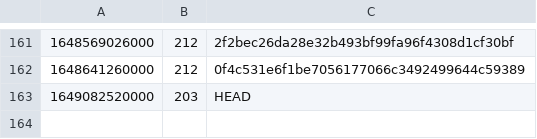
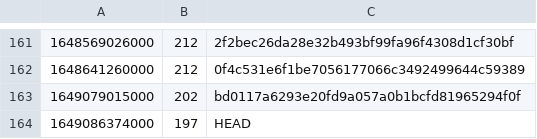
Before and after one commit to guardian/support-frontend, a CSV file: support-frontend/ts-error-history.csv, drawn as a sheet; only a part is shown, gaps mark what is left out; removed rows and columns are numbered as before the commit, all else as after; the diff names each change by its address in the sheet, - before the commit and + after, or states it on an @@ line.

Commit message:
regenerate error files

```diff
--- a/support-frontend/ts-error-history.csv
+++ b/support-frontend/ts-error-history.csv
-row 163: 1649082520000 | 203 | HEAD
+row 163: 1649079015000 | 202 | bd0117a6293e20fd9a057a0b1bcfd81965294f0f
+row 164: 1649086374000 | 197 | HEAD
```
